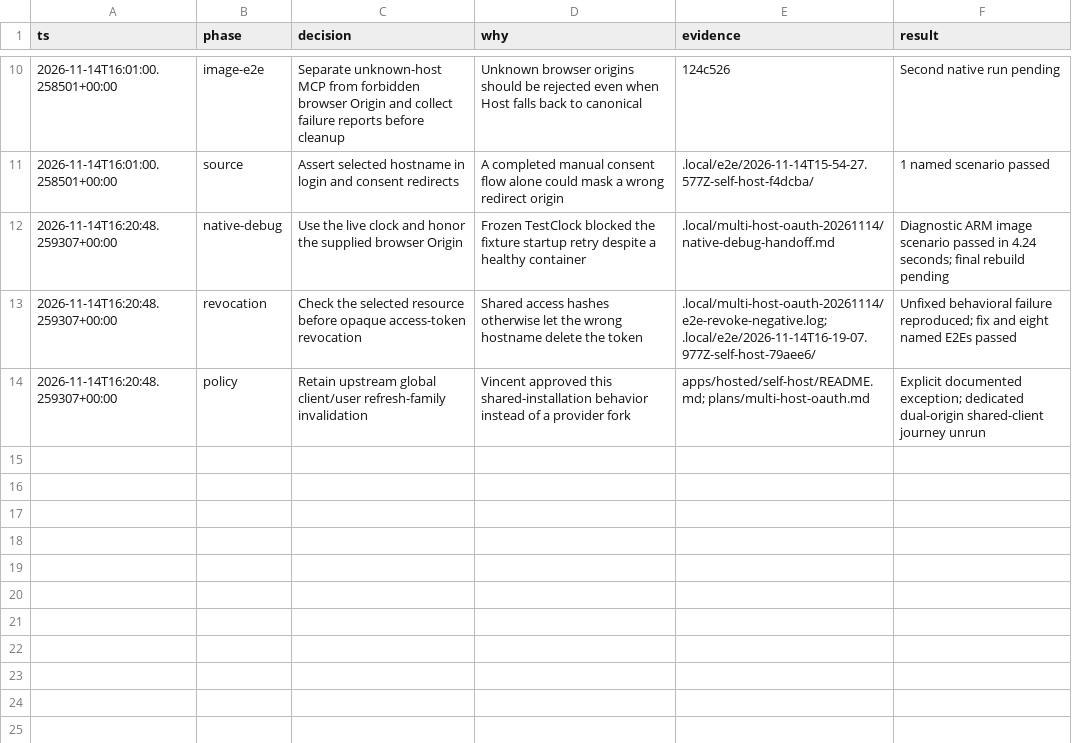
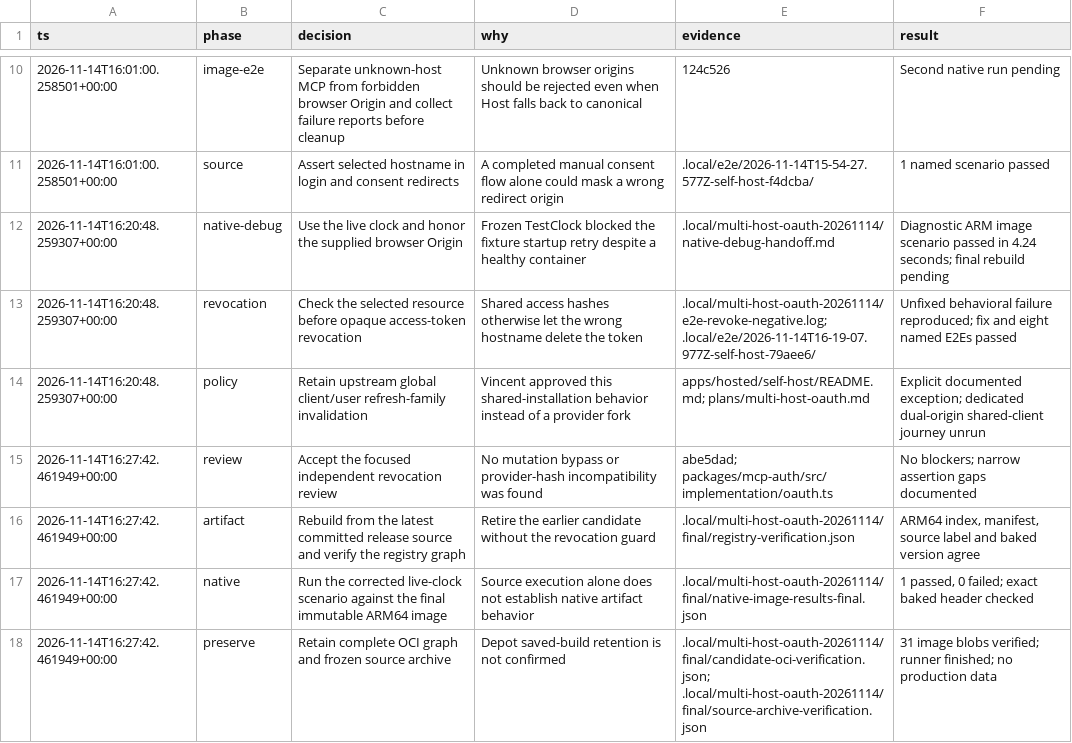
Before and after one commit to Minoo7/executor-selfhost-op, a TSV file: plans/multi-host-oauth-decisions.tsv, drawn as a sheet; only a part is shown, gaps mark what is left out; the diff names each change by its address in the sheet, - before the commit and + after, or states it on an @@ line.

Commit message:
docs: record qualified two-host ARM candidate and deployment note
The image is built from 4a2e8bc9ee75fb9f8d5798d8c1afc01229e1f122. This commit adds qualification records only. Production remains unchanged.

Agent-Thread-Id: 01a1c7a1-1958-7a52-9c56-89b911cb6d3c

```diff
--- a/plans/multi-host-oauth-decisions.tsv
+++ b/plans/multi-host-oauth-decisions.tsv
+row 15: 2026-11-14T16:27:42.461949+00:00 | review | Accept the focused independent revocation review | No mutation bypass or provider-hash incompatibility was found | abe5dad; packages/mcp-auth/src/implementation/oauth.ts | No blockers; narrow assertion gaps documented
+row 16: 2026-11-14T16:27:42.461949+00:00 | artifact | Rebuild from the latest committed release source and verify the registry graph | Retire the earlier candidate without the revocation guard | .local/multi-host-oauth-20261114/final/registry-verification.json | ARM64 index, manifest, source label and baked version agree
+row 17: 2026-11-14T16:27:42.461949+00:00 | native | Run the corrected live-clock scenario against the final immutable ARM64 image | Source execution alone does not establish native artifact behavior | .local/multi-host-oauth-20261114/final/native-image-results-final.json | 1 passed, 0 failed; exact baked header checked
+row 18: 2026-11-14T16:27:42.461949+00:00 | preserve | Retain complete OCI graph and frozen source archive | Depot saved-build retention is not confirmed | .local/multi-host-oauth-20261114/final/candidate-oci-verification.json; .local/multi-host-oauth-20261114/final/source-archive-verification.json | 31 image blobs verified; runner finished; no production data
```
Also changed, not shown: 2 other files.
